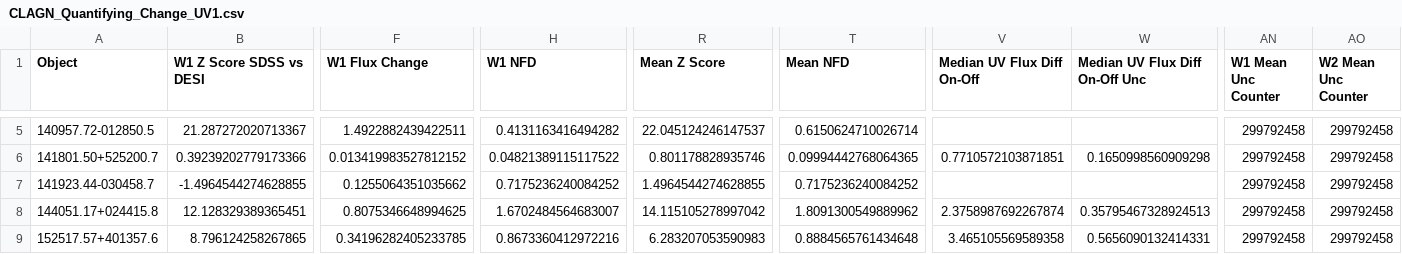
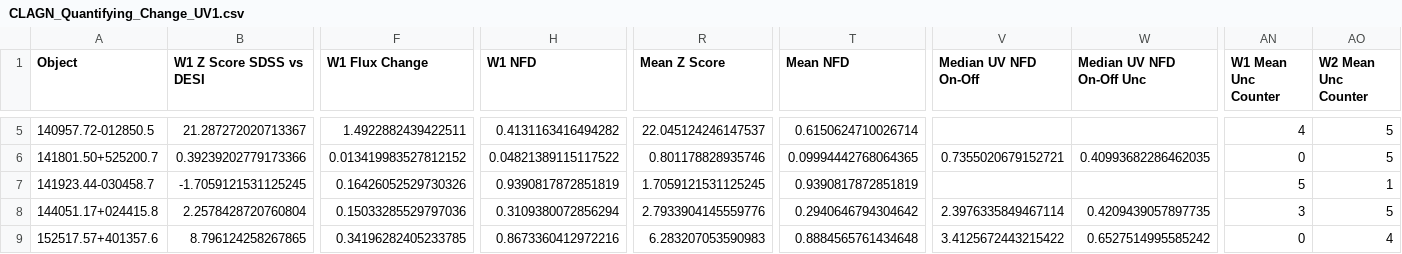
Before and after one commit to ciaranlong7/Project_Repository, a CSV file: CLAGN_Quantifying_Change_UV1.csv, drawn as a sheet; only a part is shown, gaps mark what is left out; the diff covers the shown part only; the diff names each change by its address in the sheet, - before the commit and + after, or states it on an @@ line.

```diff
--- a/CLAGN_Quantifying_Change_UV1.csv
+++ b/CLAGN_Quantifying_Change_UV1.csv
-V1: Median UV Flux Diff On-Off
+V1: Median UV NFD On-Off
-W1: Median UV Flux Diff On-Off Unc
+W1: Median UV NFD On-Off Unc
-AN5 (W1 Mean Unc Counter): 299792458
+AN5 (W1 Mean Unc Counter): 4
-AO5:AO6 (W2 Mean Unc Counter): 299792458
+AO5:AO6 (W2 Mean Unc Counter): 5
-V6 (Median UV NFD On-Off): 0.7710572103871851
+V6 (Median UV NFD On-Off): 0.7355020679152721
-W6 (Median UV NFD On-Off Unc): 0.1650998560909298
+W6 (Median UV NFD On-Off Unc): 0.40993682286462035
-AN6 (W1 Mean Unc Counter): 299792458
+AN6 (W1 Mean Unc Counter): 0
-B7 (W1 Z Score SDSS vs DESI): -1.4964544274628855
+B7 (W1 Z Score SDSS vs DESI): -1.7059121531125245
-F7 (W1 Flux Change): 0.1255064351035662
+F7 (W1 Flux Change): 0.16426052529730326
-H7 (W1 NFD): 0.7175236240084252
+H7 (W1 NFD): 0.9390817872851819
-R7 (Mean Z Score): 1.4964544274628855
+R7 (Mean Z Score): 1.7059121531125245
-T7 (Mean NFD): 0.7175236240084252
+T7 (Mean NFD): 0.9390817872851819
-AN7 (W1 Mean Unc Counter): 299792458
+AN7 (W1 Mean Unc Counter): 5
-AO7 (W2 Mean Unc Counter): 299792458
+AO7 (W2 Mean Unc Counter): 1
-B8 (W1 Z Score SDSS vs DESI): 12.128329389365451
+B8 (W1 Z Score SDSS vs DESI): 2.2578428720760804
-F8 (W1 Flux Change): 0.8075346648994625
+F8 (W1 Flux Change): 0.15033285529797036
-H8 (W1 NFD): 1.6702484564683007
+H8 (W1 NFD): 0.3109380072856294
-R8 (Mean Z Score): 14.115105278997042
+R8 (Mean Z Score): 2.7933904145559776
-T8 (Mean NFD): 1.8091300549889962
+T8 (Mean NFD): 0.2940646794304642
-V8 (Median UV NFD On-Off): 2.3758987692267874
+V8 (Median UV NFD On-Off): 2.3976335849467114
-W8 (Median UV NFD On-Off Unc): 0.35795467328924513
+W8 (Median UV NFD On-Off Unc): 0.4209439057897735
-AN8 (W1 Mean Unc Counter): 299792458
+AN8 (W1 Mean Unc Counter): 3
-AO8 (W2 Mean Unc Counter): 299792458
+AO8 (W2 Mean Unc Counter): 5
-V9 (Median UV NFD On-Off): 3.465105569589358
+V9 (Median UV NFD On-Off): 3.4125672443215422
-W9 (Median UV NFD On-Off Unc): 0.5656090132414331
+W9 (Median UV NFD On-Off Unc): 0.6527514995585242
-AN9 (W1 Mean Unc Counter): 299792458
+AN9 (W1 Mean Unc Counter): 0
-AO9 (W2 Mean Unc Counter): 299792458
+AO9 (W2 Mean Unc Counter): 4
```
Also changed, not shown: 83 edited cells elsewhere in this file, AGN_Quantifying_Change_Sample_1_UV1.csv, 2 other files.
